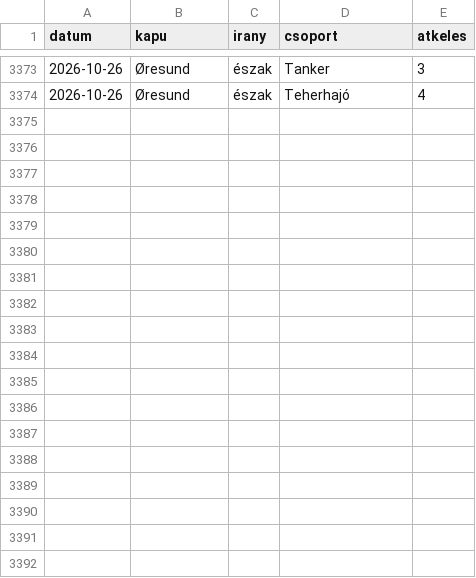
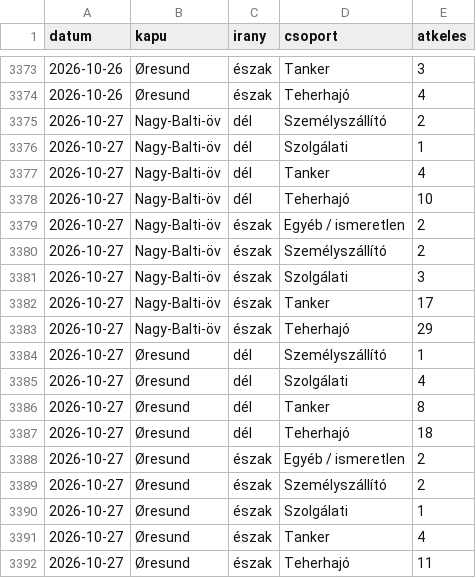
Before and after one commit to BallaAttila04/szakdolgozat, a CSV file: docs/adat/idosor_forgalom.csv, drawn as a sheet; only a part is shown, gaps mark what is left out.

```diff
--- a/docs/adat/idosor_forgalom.csv
+++ b/docs/adat/idosor_forgalom.csv
@@ -3374 +3374,19 @@ datum,kapu,irany,csoport,atkeles
 2026-10-26,Øresund,észak,Teherhajó,4
+2026-10-27,Nagy-Balti-öv,dél,Személyszállító,2
+2026-10-27,Nagy-Balti-öv,dél,Szolgálati,1
+2026-10-27,Nagy-Balti-öv,dél,Tanker,4
+2026-10-27,Nagy-Balti-öv,dél,Teherhajó,10
+2026-10-27,Nagy-Balti-öv,észak,Egyéb / ismeretlen,2
+2026-10-27,Nagy-Balti-öv,észak,Személyszállító,2
+2026-10-27,Nagy-Balti-öv,észak,Szolgálati,3
+2026-10-27,Nagy-Balti-öv,észak,Tanker,17
+2026-10-27,Nagy-Balti-öv,észak,Teherhajó,29
+2026-10-27,Øresund,dél,Személyszállító,1
+2026-10-27,Øresund,dél,Szolgálati,4
+2026-10-27,Øresund,dél,Tanker,8
+2026-10-27,Øresund,dél,Teherhajó,18
+2026-10-27,Øresund,észak,Egyéb / ismeretlen,2
+2026-10-27,Øresund,észak,Személyszállító,2
+2026-10-27,Øresund,észak,Szolgálati,1
+2026-10-27,Øresund,észak,Tanker,4
+2026-10-27,Øresund,észak,Teherhajó,11
```
Also changed, not shown: docs/adat/idosor_megrakottsag.csv, docs/adat/jelzesek.csv, 13 other files.
